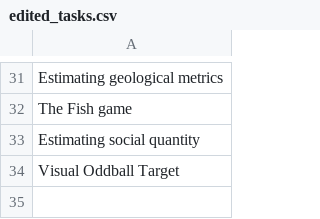
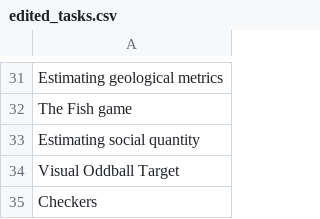
Before and after one commit to Watts-Lab/task-mapping, a CSV file: writeup to html pipeline/edited_tasks.csv, drawn as a sheet; only a part is shown, gaps mark what is left out; the diff names each change by its address in the sheet, - before the commit and + after, or states it on an @@ line.

```diff
--- a/writeup to html pipeline/edited_tasks.csv
+++ b/writeup to html pipeline/edited_tasks.csv
+row 35: Checkers
```
Also changed, not shown: analysis/qual-feedbacks/task_mapping_feedback-main.csv, raw_map.csv, 5 other files.
